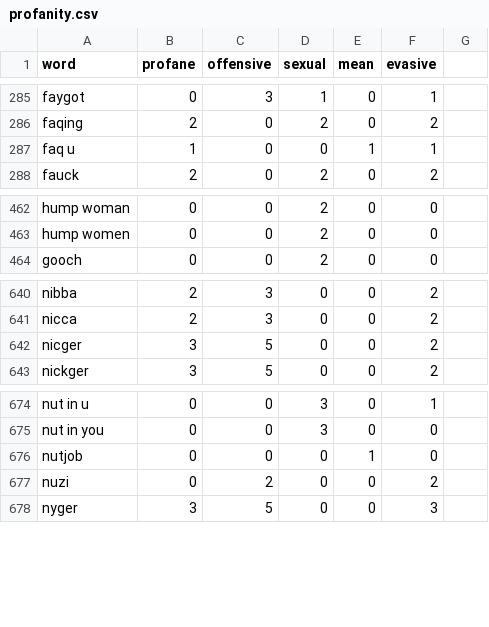
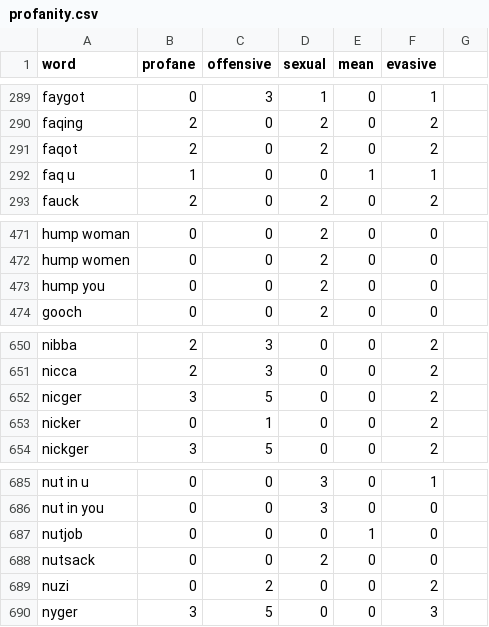
Before and after one commit to finnbear/rustrict, a CSV file: src/profanity.csv, drawn as a sheet; only a part is shown, gaps mark what is left out; the diff covers the shown part only.

```diff
--- a/src/profanity.csv
+++ b/src/profanity.csv
@@ -286,2 +290,3 @@ faygot,0,3,1,0,1
 faqing,2,0,2,0,2
+faqot,2,0,2,0,2
 faq u,1,0,0,1,1
@@ -463,2 +472,3 @@ hump woman,0,0,2,0,0
 hump women,0,0,2,0,0
+hump you,0,0,2,0,0
 gooch,0,0,2,0,0
@@ -642,2 +652,3 @@ nicca,2,3,0,0,2
 nicger,3,5,0,0,2
+nicker,0,1,0,0,2
 nickger,3,5,0,0,2
@@ -676,2 +687,3 @@ nut in you,0,0,3,0,0
 nutjob,0,0,0,1,0
+nutsack,0,0,2,0,0
 nuzi,0,2,0,0,2
```
Also changed, not shown: 8 added rows elsewhere in this file, src/replacements.csv, src/replacements_extra.csv, 8 other files.
